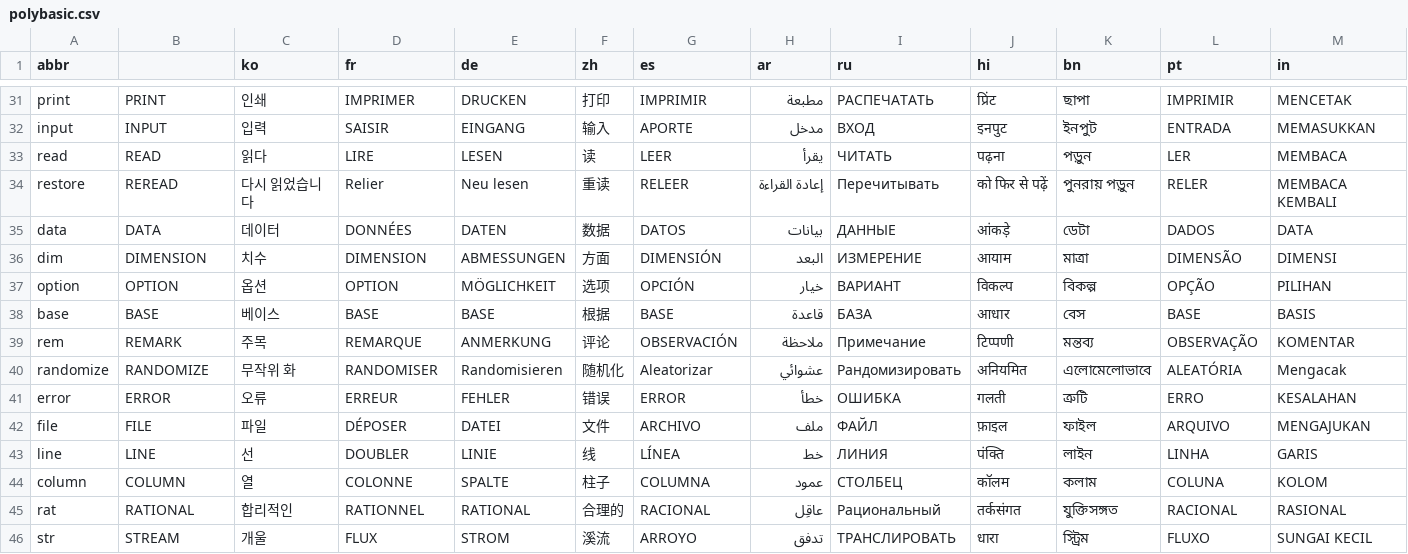
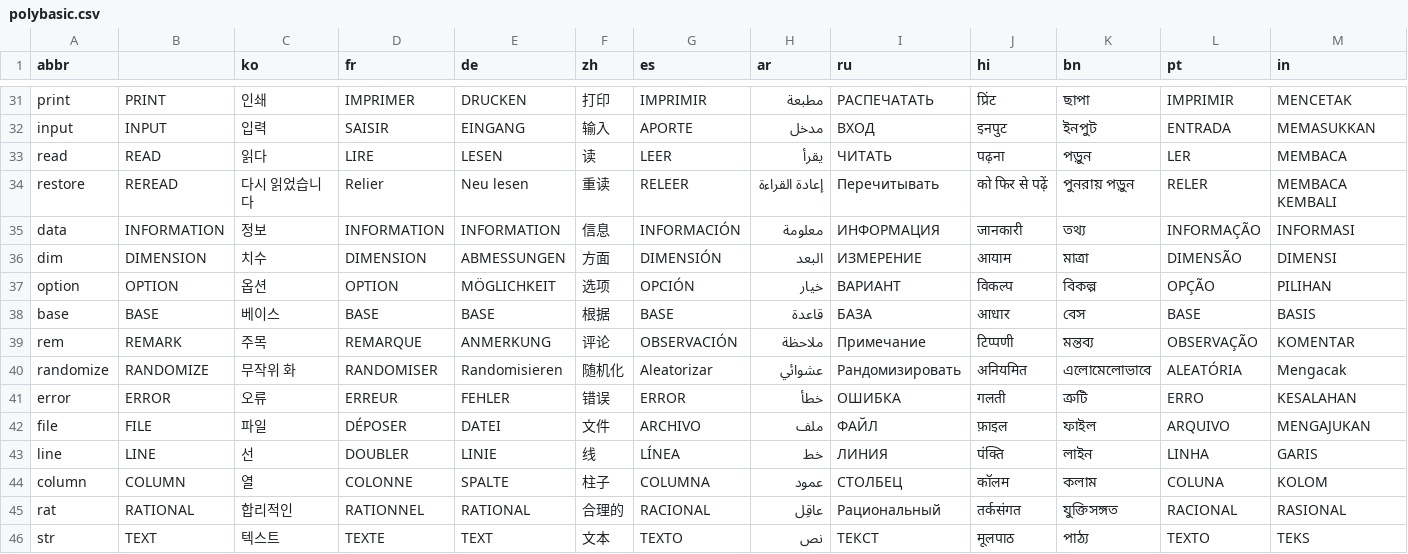
Before and after one commit to GorillaSapiens/polyBASIC, a CSV file: src/autotranslate/polybasic.csv, drawn as a sheet; only a part is shown, gaps mark what is left out; the diff covers the shown part only; the diff names each change by its address in the sheet, - before the commit and + after, or states it on an @@ line.

Commit message:
once more into the breach

```diff
--- a/src/autotranslate/polybasic.csv
+++ b/src/autotranslate/polybasic.csv
-B35: DATA
+B35: INFORMATION
-C35 (ko): 데이터
+C35 (ko): 정보
-D35 (fr): DONNÉES
+D35 (fr): INFORMATION
-E35 (de): DATEN
+E35 (de): INFORMATION
-F35 (zh): 数据
+F35 (zh): 信息
-G35 (es): DATOS
+G35 (es): INFORMACIÓN
-H35 (ar): بيانات
+H35 (ar): معلومة
-I35 (ru): ДАННЫЕ
+I35 (ru): ИНФОРМАЦИЯ
-J35 (hi): आंकड़े
+J35 (hi): जानकारी
-K35 (bn): ডেটা
+K35 (bn): তথ্য
-L35 (pt): DADOS
+L35 (pt): INFORMAÇÃO
-M35 (in): DATA
+M35 (in): INFORMASI
-B46: STREAM
+B46: TEXT
-C46 (ko): 개울
+C46 (ko): 텍스트
-D46 (fr): FLUX
+D46 (fr): TEXTE
-E46 (de): STROM
+E46 (de): TEXT
-F46 (zh): 溪流
+F46 (zh): 文本
-G46 (es): ARROYO
+G46 (es): TEXTO
-H46 (ar): تدفق
+H46 (ar): نص
-I46 (ru): ТРАНСЛИРОВАТЬ
+I46 (ru): ТЕКСТ
-J46 (hi): धारा
+J46 (hi): मूलपाठ
-K46 (bn): স্ট্রিম
+K46 (bn): পাঠ্য
-L46 (pt): FLUXO
+L46 (pt): TEXTO
-M46 (in): SUNGAI KECIL
+M46 (in): TEKS
```
Also changed, not shown: 19 edited cells elsewhere in this file.
